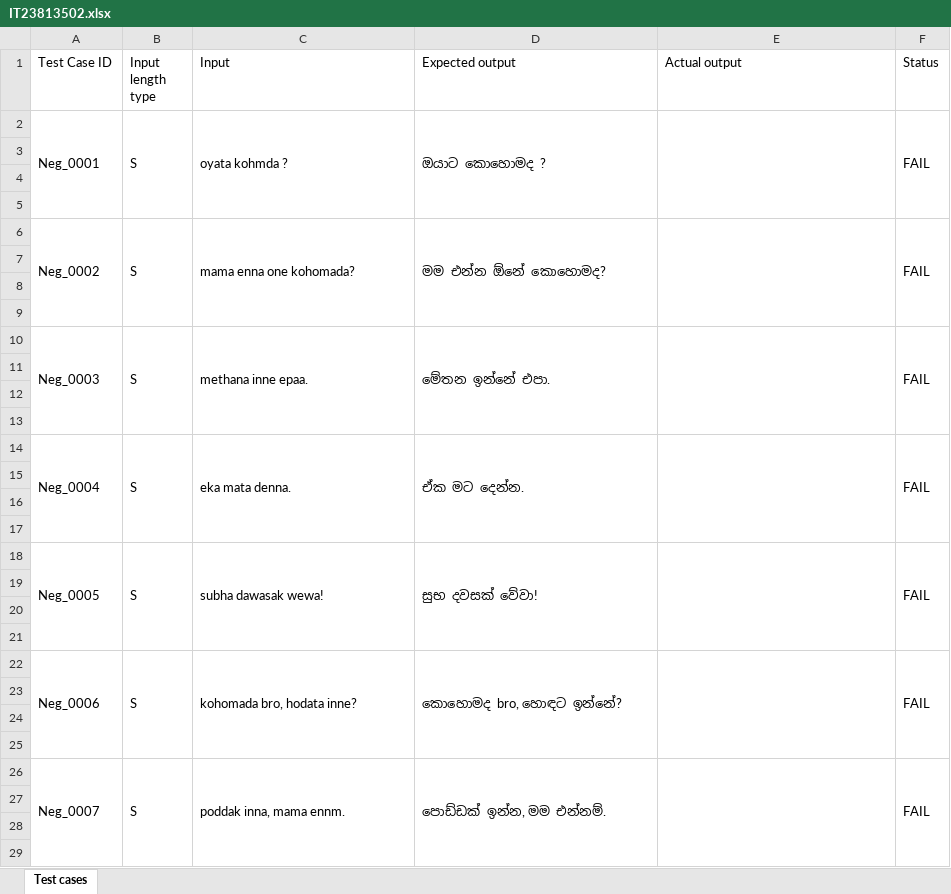
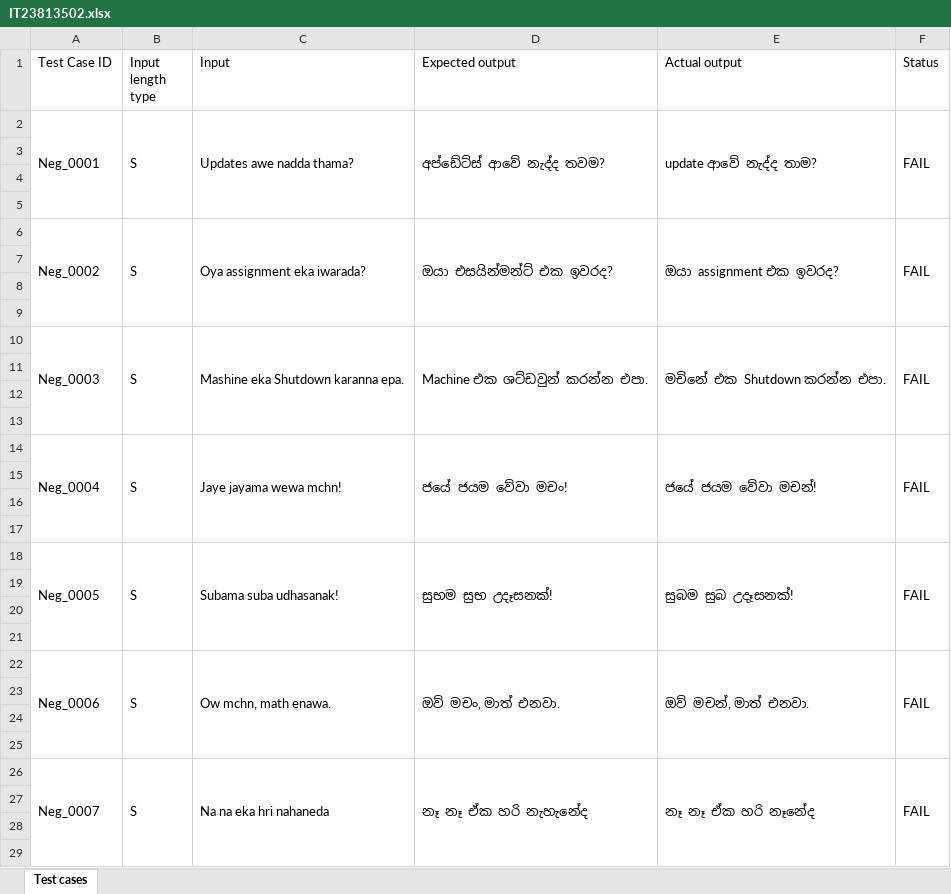
Before and after one commit to nimeshdilshaan/IT23813502, an Excel workbook: IT23813502.xlsx, sheet Test cases, drawn as a sheet; only a part is shown; values as stored, in another font and other column widths than the file's, no cell formats; the diff covers the shown part only; the diff names each change by its address in the sheet, - before the commit and + after, or states it on an @@ line.

Commit message:
update excel sheet

```diff
--- a/IT23813502.xlsx (sheet Test cases)
+++ b/IT23813502.xlsx (sheet Test cases)
-C2 (Input): oyata kohmda ?
+C2 (Input): Updates awe nadda thama?
-D2 (Expected output): ඔයාට කොහොමද ?
+D2 (Expected output): අප්ඩේට්ස් ආවේ නැද්ද තවම?
-E2 (Actual output): (empty)
+E2 (Actual output): update ආවේ නැද්ද තාම?
-C6 (Input): mama enna one kohomada?
+C6 (Input): Oya assignment eka iwarada?
-D6 (Expected output): මම එන්න ඕනේ කොහොමද?
+D6 (Expected output): ඔයා එසයින්මන්ට් එක ඉවරද?
-E6 (Actual output): (empty)
+E6 (Actual output): ඔයා assignment එක ඉවරද?
-C10 (Input): methana inne epaa.
+C10 (Input): Mashine eka Shutdown karanna epa.
-D10 (Expected output): මේතන ඉන්නේ එපා.
+D10 (Expected output): Machine එක ශට්ඩවුන් කරන්න එපා.
-E10 (Actual output): (empty)
+E10 (Actual output): මචිනේ එක Shutdown කරන්න එපා.
-C14 (Input): eka mata denna.
+C14 (Input): Jaye jayama wewa mchn!
-D14 (Expected output): ඒක මට දෙන්න.
+D14 (Expected output): ජයේ ජයම වේවා මචං!
-E14 (Actual output): (empty)
+E14 (Actual output): ජයේ ජයම වේවා මචන්!
-C18 (Input): subha dawasak wewa!
+C18 (Input): Subama suba udhasanak!
-D18 (Expected output): සුභ දවසක් වේවා!
+D18 (Expected output): සුභම සුභ උදෑසනක්!
-E18 (Actual output): (empty)
+E18 (Actual output): සුබම සුබ උදෑසනක්!
-C22 (Input): kohomada bro, hodata inne?
+C22 (Input): Ow mchn, math enawa.
-D22 (Expected output): කොහොමද bro, හොඳට ඉන්නේ?
+D22 (Expected output): ඔව් මචං, මාත් එනවා.
-E22 (Actual output): (empty)
+E22 (Actual output): ඔව් මචන්, මාත් එනවා.
-C26 (Input): poddak inna, mama ennm.
+C26 (Input): Na na eka hri nahaneda
-D26 (Expected output): පොඩ්ඩක් ඉන්න, මම එන්නම්.
+D26 (Expected output): නෑ නෑ ඒක හරි නැහැනේද
-E26 (Actual output): (empty)
+E26 (Actual output): නෑ නෑ ඒක හරි නෑනේද
```
Also changed, not shown: 15 added rows, 15 removed rows and 108 edited cells elsewhere in this sheet, cell formats.
